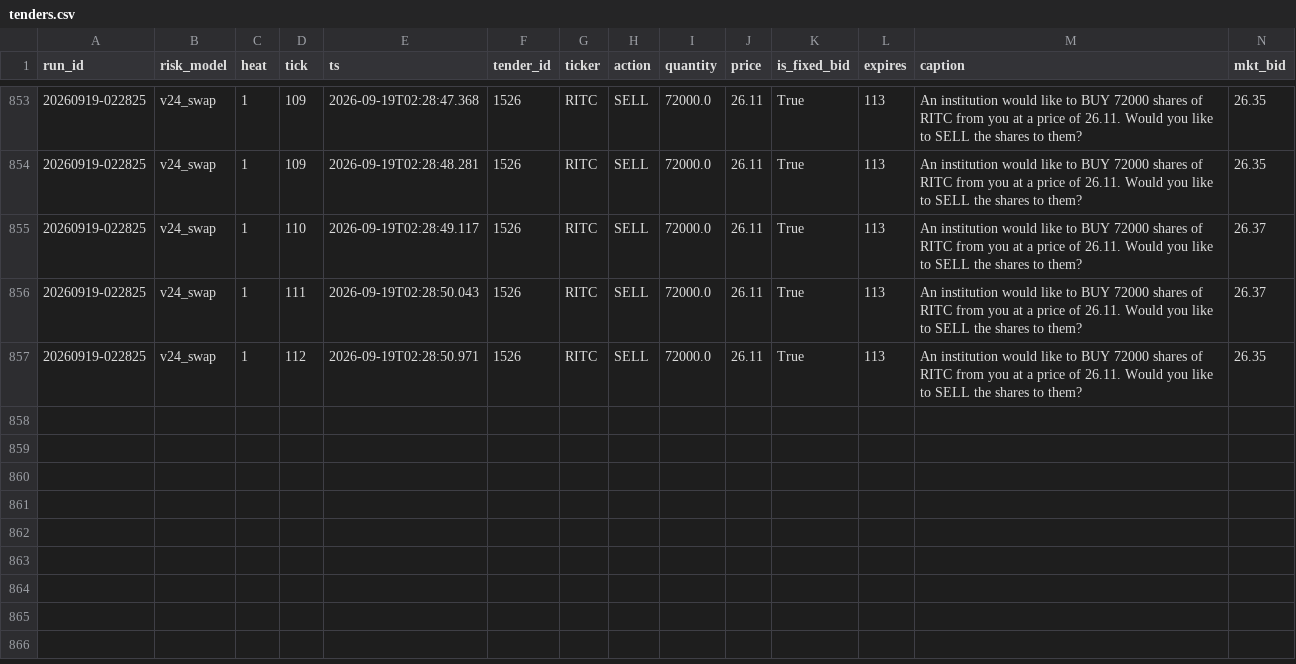
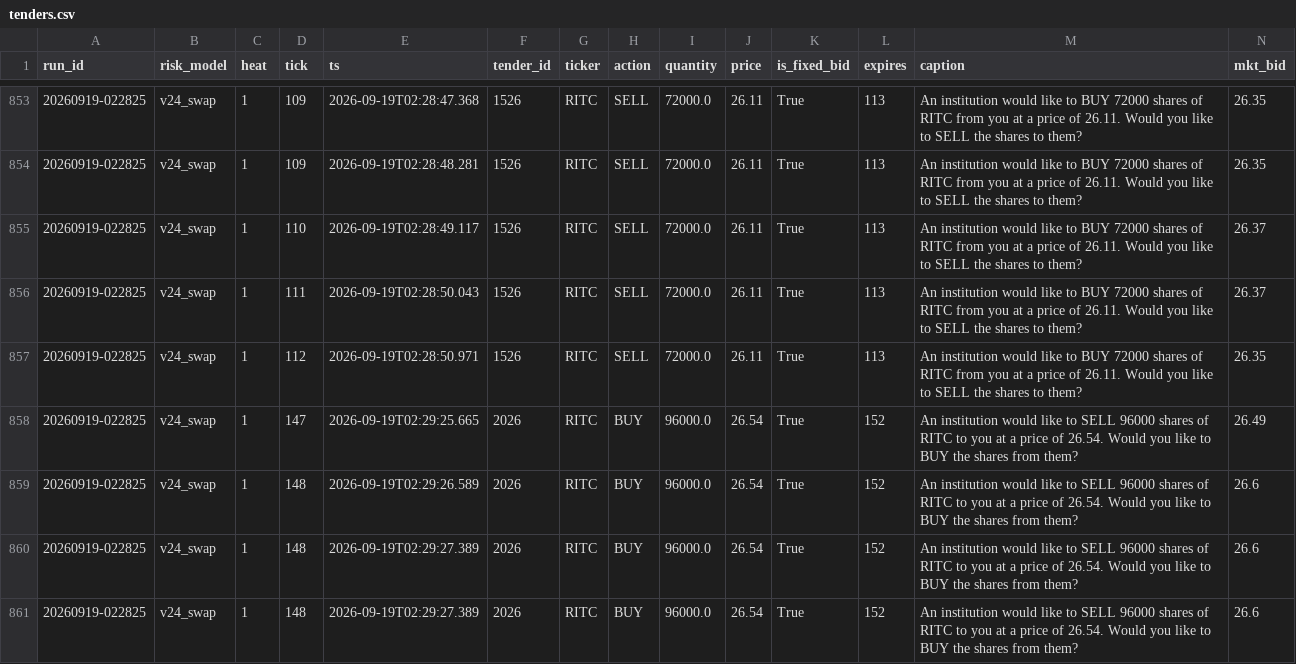
Before and after one commit to oxiwastaken/mscf_comp, a CSV file: ETF/logs/tenders.csv, drawn as a sheet; only a part is shown, gaps mark what is left out; rows hold the shown columns only; the diff names each change by its address in the sheet, - before the commit and + after, or states it on an @@ line.

```diff
--- a/ETF/logs/tenders.csv
+++ b/ETF/logs/tenders.csv
+row 858: 20260919-022825 | v24_swap | 1 | 147 | 2026-09-19T02:29:25.665 | 2026 | RITC | BUY | 96000.0 | 26.54 | True | 152 | An institution would like to SELL 96000 shares of RITC to you at a price of 26.54. Would you like to BUY the shares from them? | 26.49
+row 859: 20260919-022825 | v24_swap | 1 | 148 | 2026-09-19T02:29:26.589 | 2026 | RITC | BUY | 96000.0 | 26.54 | True | 152 | An institution would like to SELL 96000 shares of RITC to you at a price of 26.54. Would you like to BUY the shares from them? | 26.6
+row 860: 20260919-022825 | v24_swap | 1 | 148 | 2026-09-19T02:29:27.389 | 2026 | RITC | BUY | 96000.0 | 26.54 | True | 152 | An institution would like to SELL 96000 shares of RITC to you at a price of 26.54. Would you like to BUY the shares from them? | 26.6
+row 861: 20260919-022825 | v24_swap | 1 | 148 | 2026-09-19T02:29:27.389 | 2026 | RITC | BUY | 96000.0 | 26.54 | True | 152 | An institution would like to SELL 96000 shares of RITC to you at a price of 26.54. Would you like to BUY the shares from them? | 26.6
```
Also changed, not shown: ETF/logs/trades.csv, 1 other file.
